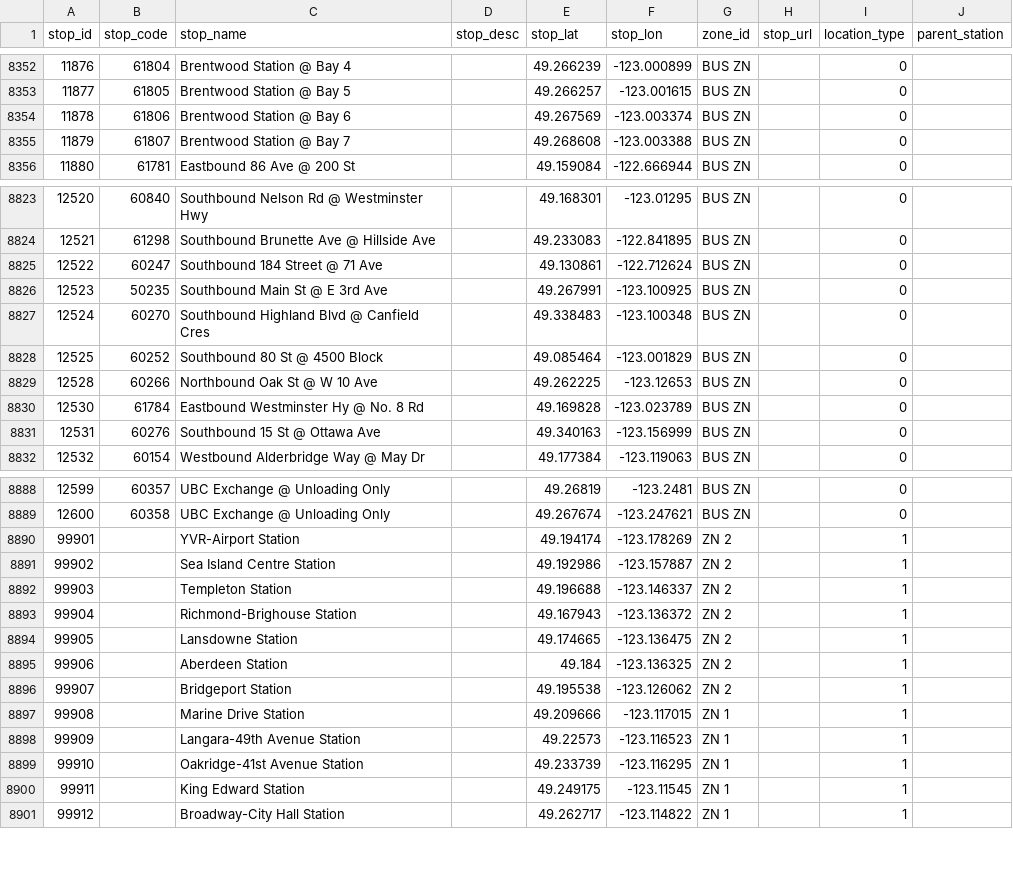
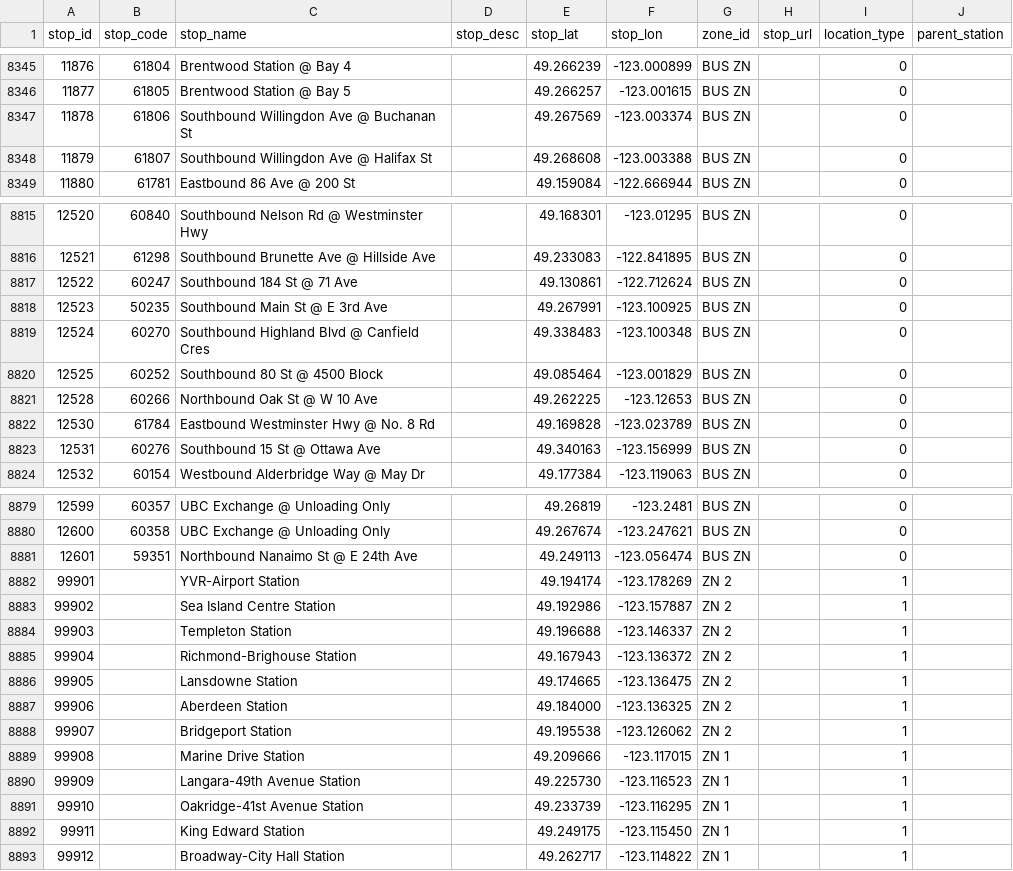
Before and after one commit to carsonyl/translink-derived-datasets, a CSV file: datasets/stops.csv, drawn as a sheet; only a part is shown, gaps mark what is left out; the diff covers the shown part only.

Commit message:
Stops 2019-04-22.

```diff
--- a/datasets/stops.csv
+++ b/datasets/stops.csv
@@ -8353,4 +8346,4 @@ stop_id,stop_code,stop_name,stop_desc,stop_lat,stop_lon,zone_id,stop_url,locatio
 11877,61805,Brentwood Station @ Bay 5,,49.266257,-123.001615,BUS ZN,,0,
-11878,61806,Brentwood Station @ Bay 6,,49.267569,-123.003374,BUS ZN,,0,
-11879,61807,Brentwood Station @ Bay 7,,49.268608,-123.003388,BUS ZN,,0,
+11878,61806,Southbound Willingdon Ave @ Buchanan St,,49.267569,-123.003374,BUS ZN,,0,
+11879,61807,Southbound Willingdon Ave @ Halifax St,,49.268608,-123.003388,BUS ZN,,0,
 11880,61781,Eastbound 86 Ave @ 200 St,,49.159084,-122.666944,BUS ZN,,0,
@@ -8824,3 +8816,3 @@ stop_id,stop_code,stop_name,stop_desc,stop_lat,stop_lon,zone_id,stop_url,locatio
 12521,61298,Southbound Brunette Ave @ Hillside Ave,,49.233083,-122.841895,BUS ZN,,0,
-12522,60247,Southbound 184 Street @ 71 Ave,,49.130861,-122.712624,BUS ZN,,0,
+12522,60247,Southbound 184 St @ 71 Ave,,49.130861,-122.712624,BUS ZN,,0,
 12523,50235,Southbound Main St @ E 3rd Ave,,49.267991,-123.100925,BUS ZN,,0,
@@ -8829,3 +8821,3 @@ stop_id,stop_code,stop_name,stop_desc,stop_lat,stop_lon,zone_id,stop_url,locatio
 12528,60266,Northbound Oak St @ W 10 Ave,,49.262225,-123.12653,BUS ZN,,0,
-12530,61784,Eastbound Westminster Hy @ No. 8 Rd,,49.169828,-123.023789,BUS ZN,,0,
+12530,61784,Eastbound Westminster Hwy @ No. 8 Rd,,49.169828,-123.023789,BUS ZN,,0,
 12531,60276,Southbound 15 St @ Ottawa Ave,,49.340163,-123.156999,BUS ZN,,0,
@@ -8889,2 +8880,3 @@ stop_id,stop_code,stop_name,stop_desc,stop_lat,stop_lon,zone_id,stop_url,locatio
 12600,60358,UBC Exchange @ Unloading Only,,49.267674,-123.247621,BUS ZN,,0,
+12601,59351,Northbound Nanaimo St @ E 24th Ave,,49.249113,-123.056474,BUS ZN,,0,
 99901,,YVR-Airport Station,,49.194174,-123.178269,ZN 2,,1,
@@ -8894,8 +8886,8 @@ stop_id,stop_code,stop_name,stop_desc,stop_lat,stop_lon,zone_id,stop_url,locatio
 99905,,Lansdowne Station,,49.174665,-123.136475,ZN 2,,1,
-99906,,Aberdeen Station,,49.184,-123.136325,ZN 2,,1,
+99906,,Aberdeen Station,,49.184000,-123.136325,ZN 2,,1,
 99907,,Bridgeport Station,,49.195538,-123.126062,ZN 2,,1,
 99908,,Marine Drive Station,,49.209666,-123.117015,ZN 1,,1,
-99909,,Langara-49th Avenue Station,,49.22573,-123.116523,ZN 1,,1,
+99909,,Langara-49th Avenue Station,,49.225730,-123.116523,ZN 1,,1,
 99910,,Oakridge-41st Avenue Station,,49.233739,-123.116295,ZN 1,,1,
-99911,,King Edward Station,,49.249175,-123.11545,ZN 1,,1,
+99911,,King Edward Station,,49.249175,-123.115450,ZN 1,,1,
 99912,,Broadway-City Hall Station,,49.262717,-123.114822,ZN 1,,1,
```
Also changed, not shown: 9 removed rows and 26 edited cells elsewhere in this file, 1 other file.
